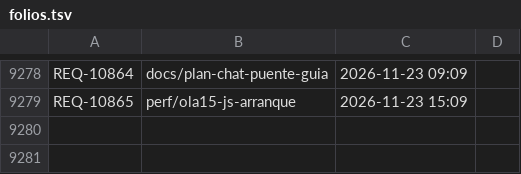
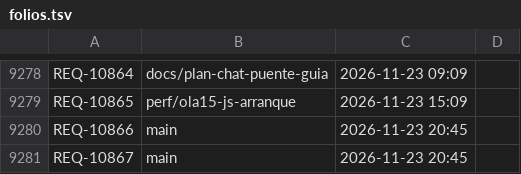
Before and after one commit to adrianrodvarmxb-cloud/travel-puzzle-web, a TSV file: folios.tsv, drawn as a sheet; only a part is shown, gaps mark what is left out; the diff names each change by its address in the sheet, - before the commit and + after, or states it on an @@ line.

```diff
--- a/folios.tsv
+++ b/folios.tsv
+row 9280: REQ-10866 | main | 2026-11-23 20:45
+row 9281: REQ-10867 | main | 2026-11-23 20:45
```
